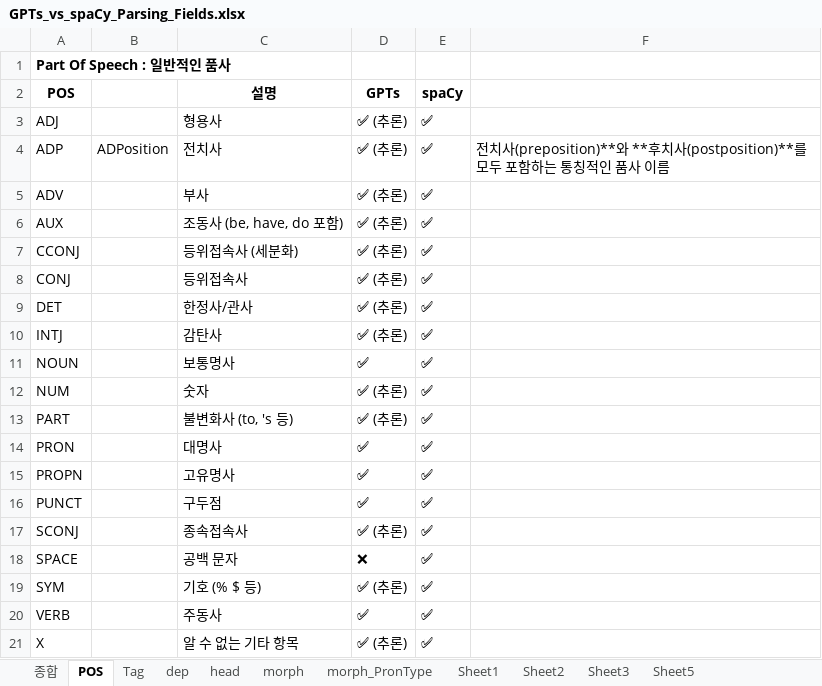
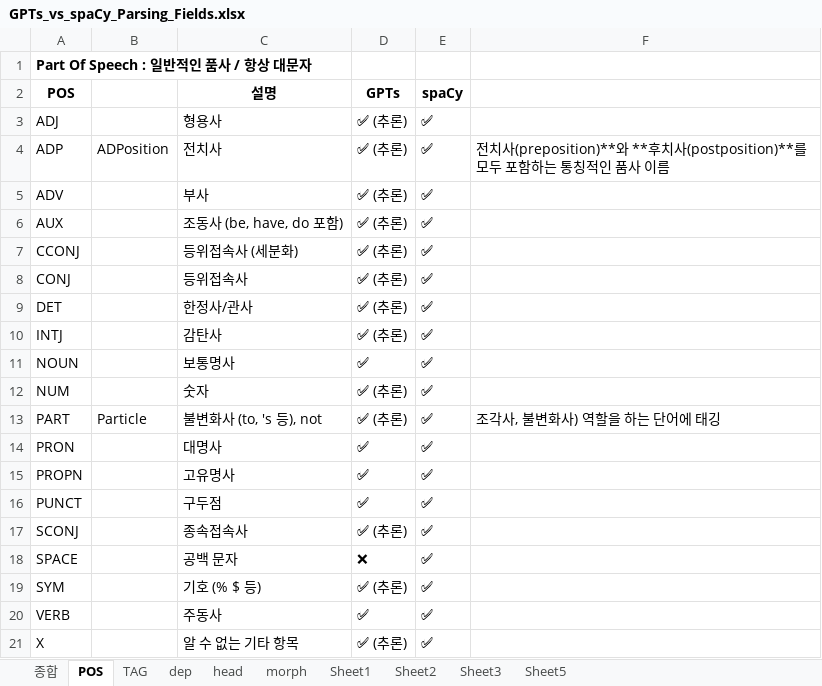
Before and after one commit to DrawEnglish/drawenglish-api, an Excel workbook: GPTs_vs_spaCy_Parsing_Fields.xlsx, sheet POS, drawn as a sheet; values as stored, in another font and other column widths than the file's, no borders; the diff names each change by its address in the sheet, - before the commit and + after, or states it on an @@ line.

```diff
--- a/GPTs_vs_spaCy_Parsing_Fields.xlsx (sheet POS)
+++ b/GPTs_vs_spaCy_Parsing_Fields.xlsx (sheet POS)
-sheet tab: Tag
+sheet tab: TAG
-sheet tab: morph_PronType
-A1 (POS): Part Of Speech : 일반적인 품사
+A1 (POS): Part Of Speech : 일반적인 품사 / 항상 대문자
-B13: (empty)
+B13: Particle
-C13 (설명): 불변화사 (to, 's 등)
+C13 (설명): 불변화사 (to, 's 등), not
-F13: (empty)
+F13: 조각사, 불변화사) 역할을 하는 단어에 태깅
```
Also changed, not shown: sheet dep, sheet morph, sheet Sheet2, sheet TAG, 5 other files.
